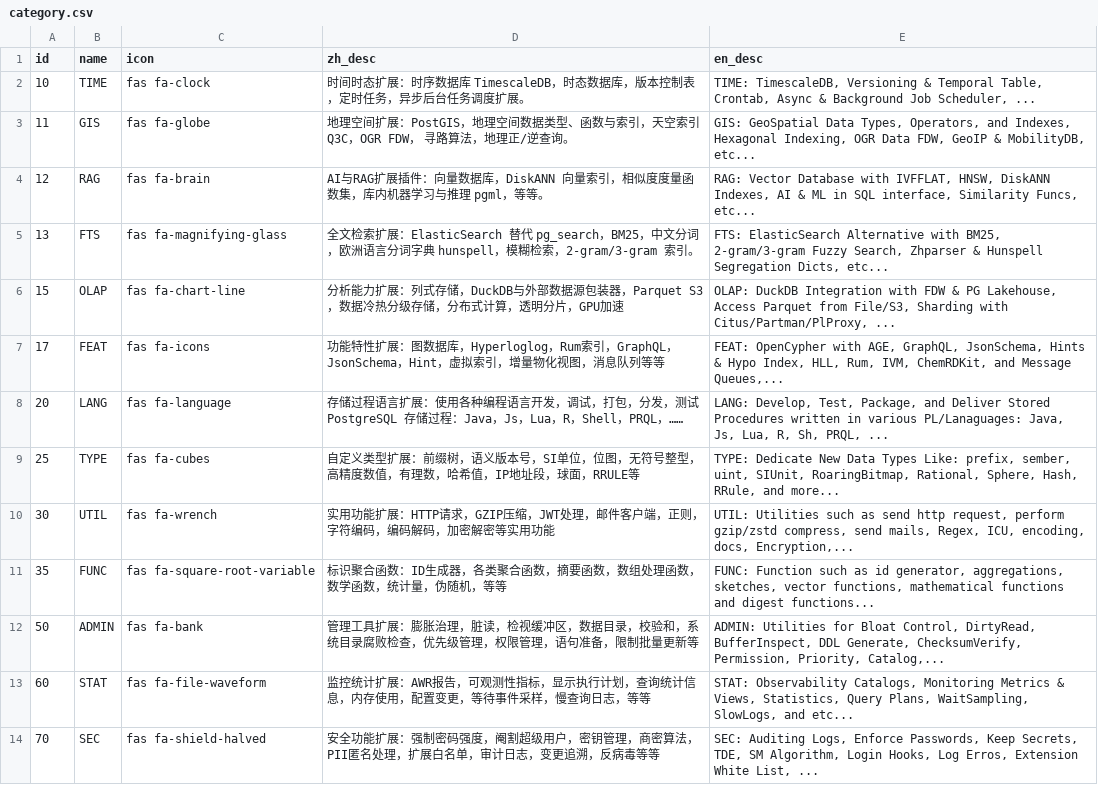
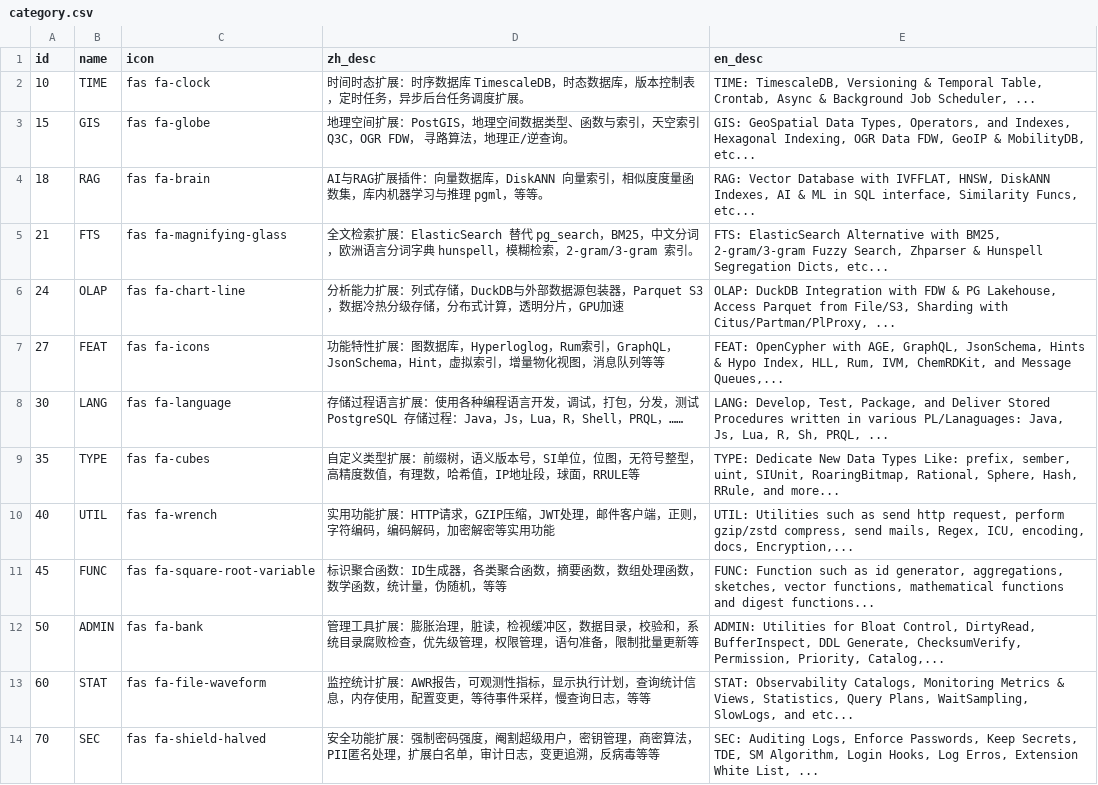
Before and after one commit to pgsty/extension, a CSV file: data/category.csv, drawn as a sheet; only a part is shown.

```diff
--- a/data/category.csv
+++ b/data/category.csv
@@ -2,11 +2,11 @@ id,name,icon,zh_desc,en_desc
 10,TIME,fas fa-clock,时间时态扩展：时序数据库 TimescaleDB，时态数据库，版本控制表，定时任务，异步后台任务调度扩展。,"TIME: TimescaleDB, Versioning & Temporal Table, Crontab, Async & Background Job Scheduler, ..."
-11,GIS,fas fa-globe,地理空间扩展：PostGIS，地理空间数据类型、函数与索引，天空索引 Q3C，OGR FDW， 寻路算法，地理正/逆查询。,"GIS: GeoSpatial Data Types, Operators, and Indexes, Hexagonal Indexing, OGR Data FDW, GeoIP & MobilityDB, etc..."
-12,RAG,fas fa-brain,AI与RAG扩展插件：向量数据库，DiskANN 向量索引，相似度度量函数集，库内机器学习与推理 pgml，等等。,"RAG: Vector Database with IVFFLAT, HNSW, DiskANN Indexes, AI & ML in SQL interface, Similarity Funcs, etc... "
-13,FTS,fas fa-magnifying-glass,全文检索扩展：ElasticSearch 替代 pg_search，BM25，中文分词，欧洲语言分词字典 hunspell，模糊检索，2-gram/3-gram 索引。,"FTS: ElasticSearch Alternative with BM25, 2-gram/3-gram Fuzzy Search, Zhparser & Hunspell Segregation Dicts, etc..."
-15,OLAP,fas fa-chart-line,分析能力扩展：列式存储，DuckDB与外部数据源包装器，Parquet S3，数据冷热分级存储，分布式计算，透明分片，GPU加速,"OLAP: DuckDB Integration with FDW & PG Lakehouse, Access Parquet from File/S3, Sharding with Citus/Partman/PlProxy, ..."
-17,FEAT,fas fa-icons,功能特性扩展：图数据库，Hyperloglog，Rum索引，GraphQL，JsonSchema，Hint，虚拟索引，增量物化视图，消息队列等等,"FEAT: OpenCypher with AGE, GraphQL, JsonSchema, Hints & Hypo Index, HLL, Rum, IVM, ChemRDKit, and Message Queues,..."
-20,LANG,fas fa-language,存储过程语言扩展：使用各种编程语言开发，调试，打包，分发，测试 PostgreSQL 存储过程：Java，Js，Lua，R，Shell，PRQL，……,"LANG: Develop, Test, Package, and Deliver Stored Procedures written in various PL/Lanaguages: Java, Js, Lua, R, Sh, PRQL, ..."
-25,TYPE,fas fa-cubes,自定义类型扩展：前缀树，语义版本号，SI单位，位图，无符号整型，高精度数值，有理数，哈希值，IP地址段，球面，RRULE等,"TYPE: Dedicate New Data Types Like: prefix, sember, uint, SIUnit, RoaringBitmap, Rational, Sphere, Hash, RRule, and more..."
-30,UTIL,fas fa-wrench,实用功能扩展：HTTP请求，GZIP压缩，JWT处理，邮件客户端，正则，字符编码，编码解码，加密解密等实用功能,"UTIL: Utilities such as send http request, perform gzip/zstd compress, send mails, Regex, ICU, encoding, docs, Encryption,..."
-35,FUNC,fas fa-square-root-variable,标识聚合函数：ID生成器，各类聚合函数，摘要函数，数组处理函数，数学函数，统计量，伪随机，等等,"FUNC: Function such as id generator, aggregations, sketches, vector functions, mathematical functions and digest functions..."
+15,GIS,fas fa-globe,地理空间扩展：PostGIS，地理空间数据类型、函数与索引，天空索引 Q3C，OGR FDW， 寻路算法，地理正/逆查询。,"GIS: GeoSpatial Data Types, Operators, and Indexes, Hexagonal Indexing, OGR Data FDW, GeoIP & MobilityDB, etc..."
+18,RAG,fas fa-brain,AI与RAG扩展插件：向量数据库，DiskANN 向量索引，相似度度量函数集，库内机器学习与推理 pgml，等等。,"RAG: Vector Database with IVFFLAT, HNSW, DiskANN Indexes, AI & ML in SQL interface, Similarity Funcs, etc... "
+21,FTS,fas fa-magnifying-glass,全文检索扩展：ElasticSearch 替代 pg_search，BM25，中文分词，欧洲语言分词字典 hunspell，模糊检索，2-gram/3-gram 索引。,"FTS: ElasticSearch Alternative with BM25, 2-gram/3-gram Fuzzy Search, Zhparser & Hunspell Segregation Dicts, etc..."
+24,OLAP,fas fa-chart-line,分析能力扩展：列式存储，DuckDB与外部数据源包装器，Parquet S3，数据冷热分级存储，分布式计算，透明分片，GPU加速,"OLAP: DuckDB Integration with FDW & PG Lakehouse, Access Parquet from File/S3, Sharding with Citus/Partman/PlProxy, ..."
+27,FEAT,fas fa-icons,功能特性扩展：图数据库，Hyperloglog，Rum索引，GraphQL，JsonSchema，Hint，虚拟索引，增量物化视图，消息队列等等,"FEAT: OpenCypher with AGE, GraphQL, JsonSchema, Hints & Hypo Index, HLL, Rum, IVM, ChemRDKit, and Message Queues,..."
+30,LANG,fas fa-language,存储过程语言扩展：使用各种编程语言开发，调试，打包，分发，测试 PostgreSQL 存储过程：Java，Js，Lua，R，Shell，PRQL，……,"LANG: Develop, Test, Package, and Deliver Stored Procedures written in various PL/Lanaguages: Java, Js, Lua, R, Sh, PRQL, ..."
+35,TYPE,fas fa-cubes,自定义类型扩展：前缀树，语义版本号，SI单位，位图，无符号整型，高精度数值，有理数，哈希值，IP地址段，球面，RRULE等,"TYPE: Dedicate New Data Types Like: prefix, sember, uint, SIUnit, RoaringBitmap, Rational, Sphere, Hash, RRule, and more..."
+40,UTIL,fas fa-wrench,实用功能扩展：HTTP请求，GZIP压缩，JWT处理，邮件客户端，正则，字符编码，编码解码，加密解密等实用功能,"UTIL: Utilities such as send http request, perform gzip/zstd compress, send mails, Regex, ICU, encoding, docs, Encryption,..."
+45,FUNC,fas fa-square-root-variable,标识聚合函数：ID生成器，各类聚合函数，摘要函数，数组处理函数，数学函数，统计量，伪随机，等等,"FUNC: Function such as id generator, aggregations, sketches, vector functions, mathematical functions and digest functions..."
 50,ADMIN,fas fa-bank,管理工具扩展：膨胀治理，脏读，检视缓冲区，数据目录，校验和，系统目录腐败检查，优先级管理，权限管理，语句准备，限制批量更新等,"ADMIN: Utilities for Bloat Control, DirtyRead, BufferInspect, DDL Generate, ChecksumVerify, Permission, Priority, Catalog,..."
```
Also changed, not shown: 2 other files.
